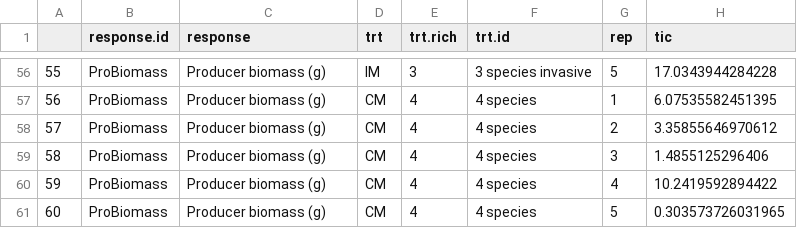
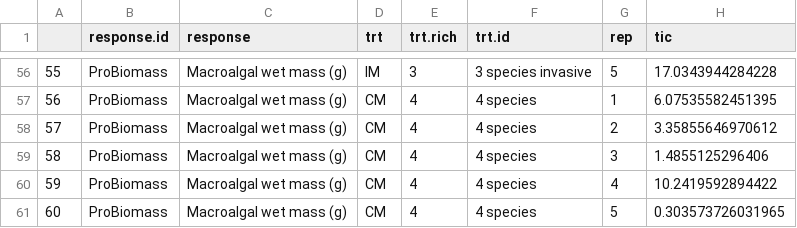
Before and after one commit to apramus/seaweed-biodiversity-effects, a CSV file: derived-data/partitioned-effects-on-consumer-responses.csv, drawn as a sheet; only a part is shown, gaps mark what is left out; the diff covers the shown part only; the diff names each change by its address in the sheet, - before the commit and + after, or states it on an @@ line.

```diff
--- a/derived-data/partitioned-effects-on-consumer-responses.csv
+++ b/derived-data/partitioned-effects-on-consumer-responses.csv
-C56:C61 (response): Producer biomass (g)
+C56:C61 (response): Macroalgal wet mass (g)
```
Also changed, not shown: 54 edited cells elsewhere in this file.
